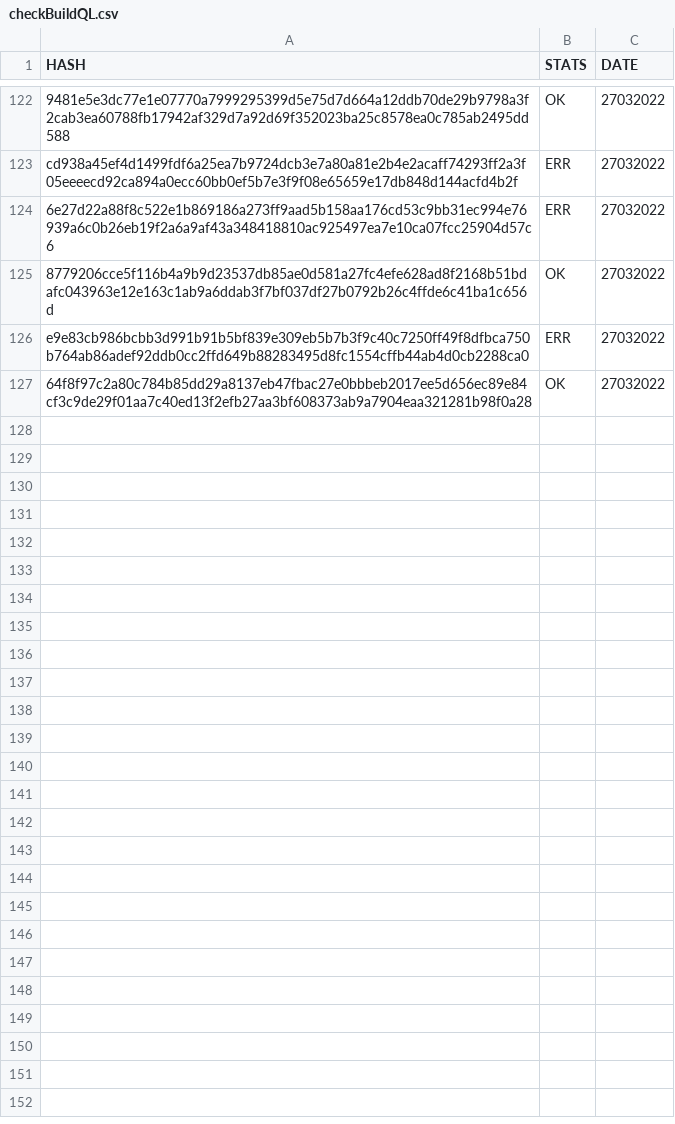
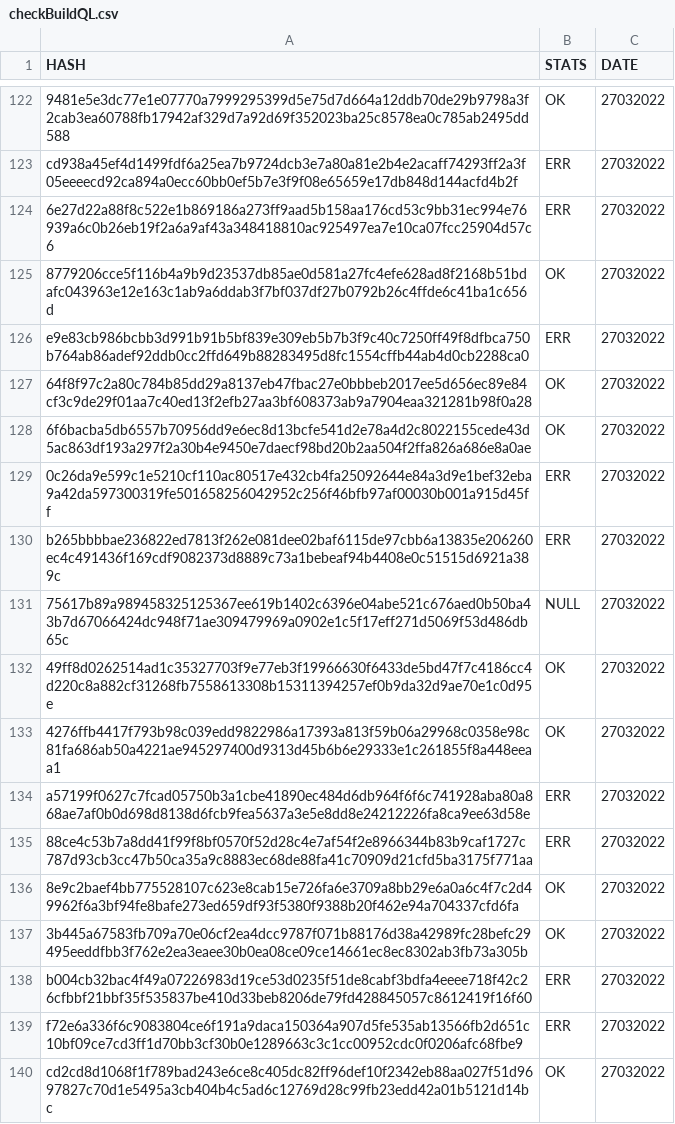
Before and after one commit to saramentr/myCheckBuild, a CSV file: checkBuildQL.csv, drawn as a sheet; only a part is shown, gaps mark what is left out; the diff covers the shown part only.

```diff
--- a/checkBuildQL.csv
+++ b/checkBuildQL.csv
@@ -127 +127,14 @@ e9e83cb986bcbb3d991b91b5bf839e309eb5b7b3f9c40c7250ff49f8dfbca750b764ab86adef92dd
 64f8f97c2a80c784b85dd29a8137eb47fbac27e0bbbeb2017ee5d656ec89e84cf3c9de29f01aa7c40ed13f2efb27aa3bf608373ab9a7904eaa321281b98f0a28,OK,27032022
+6f6bacba5db6557b70956dd9e6ec8d13bcfe541d2e78a4d2c8022155cede43d5ac863df193a297f2a30b4e9450e7daecf98bd20b2aa504f2ffa826a686e8a0ae,OK,27032022
+0c26da9e599c1e5210cf110ac80517e432cb4fa25092644e84a3d9e1bef32eba9a42da597300319fe501658256042952c256f46bfb97af00030b001a915d45ff,ERR,27032022
+b265bbbbae236822ed7813f262e081dee02baf6115de97cbb6a13835e206260ec4c491436f169cdf9082373d8889c73a1bebeaf94b4408e0c51515d6921a389c,ERR,27032022
+75617b89a989458325125367ee619b1402c6396e04abe521c676aed0b50ba43b7d67066424dc948f71ae309479969a0902e1c5f17eff271d5069f53d486db65c,NULL,27032022
+49ff8d0262514ad1c35327703f9e77eb3f19966630f6433de5bd47f7c4186cc4d220c8a882cf31268fb7558613308b15311394257ef0b9da32d9ae70e1c0d95e,OK,27032022
+4276ffb4417f793b98c039edd9822986a17393a813f59b06a29968c0358e98c81fa686ab50a4221ae945297400d9313d45b6b6e29333e1c261855f8a448eeaa1,OK,27032022
+a57199f0627c7fcad05750b3a1cbe41890ec484d6db964f6f6c741928aba80a868ae7af0b0d698d8138d6fcb9fea5637a3e5e8dd8e24212226fa8ca9ee63d58e,ERR,27032022
+88ce4c53b7a8dd41f99f8bf0570f52d28c4e7af54f2e8966344b83b9caf1727c787d93cb3cc47b50ca35a9c8883ec68de88fa41c70909d21cfd5ba3175f771aa,ERR,27032022
+8e9c2baef4bb775528107c623e8cab15e726fa6e3709a8bb29e6a0a6c4f7c2d49962f6a3bf94fe8bafe273ed659df93f5380f9388b20f462e94a704337cfd6fa,OK,27032022
+3b445a67583fb709a70e06cf2ea4dcc9787f071b88176d38a42989fc28befc29495eeddfbb3f762e2ea3eaee30b0ea08ce09ce14661ec8ec8302ab3fb73a305b,OK,27032022
+b004cb32bac4f49a07226983d19ce53d0235f51de8cabf3bdfa4eeee718f42c26cfbbf21bbf35f535837be410d33beb8206de79fd428845057c8612419f16f60,ERR,27032022
+f72e6a336f6c9083804ce6f191a9daca150364a907d5fe535ab13566fb2d651c10bf09ce7cd3ff1d70bb3cf30b0e1289663c3c1cc00952cdc0f0206afc68fbe9,ERR,27032022
+cd2cd8d1068f1f789bad243e6ce8c405dc82ff96def10f2342eb88aa027f51d9697827c70d1e5495a3cb404b4c5ad6c12769d28c99fb23edd42a01b5121d14bc,OK,27032022
```
Also changed, not shown: 12 added rows elsewhere in this file, 1 other file.
